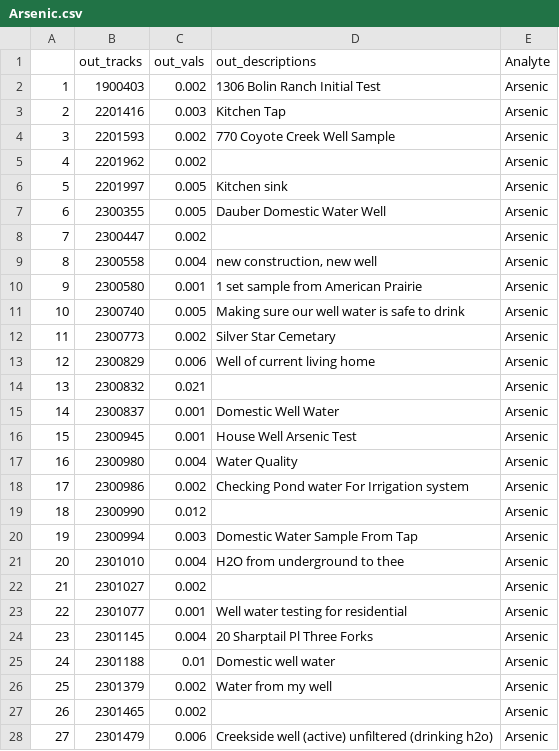
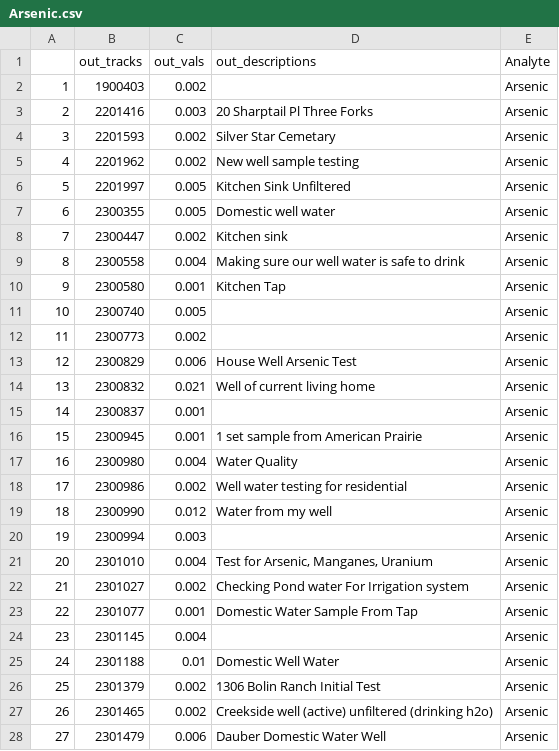
Before and after one commit to MSUEWQ/WellEdQA, a CSV file: 3_output/Outliers/Arsenic.csv, drawn as a sheet; only a part is shown; the diff covers the shown part only.

```diff
--- a/3_output/Outliers/Arsenic.csv
+++ b/3_output/Outliers/Arsenic.csv
@@ -1,28 +1,28 @@
 "","out_tracks","out_vals","out_descriptions","Analyte"
-"1",1900403,0.002,"1306 Bolin Ranch Initial Test","Arsenic"
-"2",2201416,0.003,"Kitchen Tap","Arsenic"
-"3",2201593,0.002,"770 Coyote Creek Well Sample","Arsenic"
-"4",2201962,0.002,"","Arsenic"
-"5",2201997,0.005,"Kitchen sink","Arsenic"
-"6",2300355,0.005,"Dauber Domestic Water Well","Arsenic"
-"7",2300447,0.002,"","Arsenic"
-"8",2300558,0.004,"new construction, new well","Arsenic"
-"9",2300580,0.001,"1 set sample from American Prairie","Arsenic"
-"10",2300740,0.005,"Making sure our well water is safe to drink","Arsenic"
-"11",2300773,0.002,"Silver Star Cemetary","Arsenic"
-"12",2300829,0.006,"Well of current living home","Arsenic"
-"13",2300832,0.021,"","Arsenic"
-"14",2300837,0.001,"Domestic Well Water","Arsenic"
-"15",2300945,0.001,"House Well Arsenic Test","Arsenic"
+"1",1900403,0.002,"","Arsenic"
+"2",2201416,0.003,"20 Sharptail Pl Three Forks","Arsenic"
+"3",2201593,0.002,"Silver Star Cemetary","Arsenic"
+"4",2201962,0.002,"New well sample testing","Arsenic"
+"5",2201997,0.005,"Kitchen Sink Unfiltered","Arsenic"
+"6",2300355,0.005,"Domestic well water","Arsenic"
+"7",2300447,0.002,"Kitchen sink","Arsenic"
+"8",2300558,0.004,"Making sure our well water is safe to drink","Arsenic"
+"9",2300580,0.001,"Kitchen Tap","Arsenic"
+"10",2300740,0.005,"","Arsenic"
+"11",2300773,0.002,"","Arsenic"
+"12",2300829,0.006,"House Well Arsenic Test","Arsenic"
+"13",2300832,0.021,"Well of current living home","Arsenic"
+"14",2300837,0.001,"","Arsenic"
+"15",2300945,0.001,"1 set sample from American Prairie","Arsenic"
 "16",2300980,0.004,"Water Quality","Arsenic"
-"17",2300986,0.002,"Checking Pond water For Irrigation system","Arsenic"
-"18",2300990,0.012,"","Arsenic"
-"19",2300994,0.003,"Domestic Water Sample From Tap","Arsenic"
-"20",2301010,0.004,"H2O from underground to thee","Arsenic"
-"21",2301027,0.002,"","Arsenic"
-"22",2301077,0.001,"Well water testing for residential","Arsenic"
-"23",2301145,0.004,"20 Sharptail Pl Three Forks","Arsenic"
-"24",2301188,0.01,"Domestic well water","Arsenic"
-"25",2301379,0.002,"Water from my well","Arsenic"
-"26",2301465,0.002,"","Arsenic"
-"27",2301479,0.006,"Creekside well (active) unfiltered (drinking h2o)","Arsenic"
+"17",2300986,0.002,"Well water testing for residential","Arsenic"
+"18",2300990,0.012,"Water from my well","Arsenic"
+"19",2300994,0.003,"","Arsenic"
+"20",2301010,0.004,"Test for Arsenic, Manganes, Uranium","Arsenic"
+"21",2301027,0.002,"Checking Pond water For Irrigation system","Arsenic"
+"22",2301077,0.001,"Domestic Water Sample From Tap","Arsenic"
+"23",2301145,0.004,"","Arsenic"
+"24",2301188,0.01,"Domestic Well Water","Arsenic"
+"25",2301379,0.002,"1306 Bolin Ranch Initial Test","Arsenic"
+"26",2301465,0.002,"Creekside well (active) unfiltered (drinking h2o)","Arsenic"
+"27",2301479,0.006,"Dauber Domestic Water Well","Arsenic"
```
Also changed, not shown: 3 edited cells elsewhere in this file, 3_output/Outliers/Alkalinity, Total as CaCO3.csv, 3_output/Outliers/Aluminum.csv, 29 other files.
